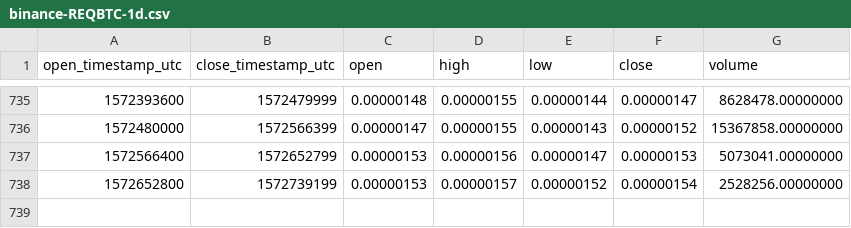
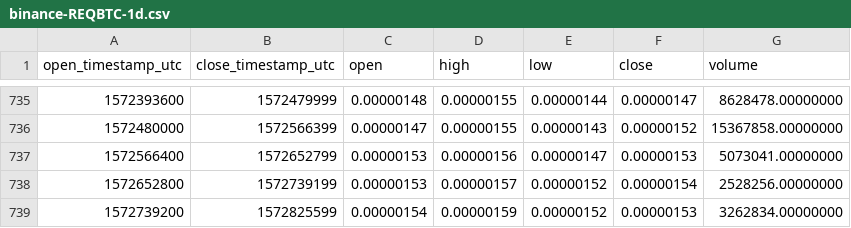
Before and after one commit to cryptobigbro/binance-REQBTC, a CSV file: binance-REQBTC-1d.csv, drawn as a sheet; only a part is shown, gaps mark what is left out; the diff names each change by its address in the sheet, - before the commit and + after, or states it on an @@ line.

Commit message:
Update OHLCV data.

```diff
--- a/binance-REQBTC-1d.csv
+++ b/binance-REQBTC-1d.csv
+row 739: 1572739200 | 1572825599 | 0.00000154 | 0.00000159 | 0.00000152 | 0.00000153 | 3262834.00000000
```
Also changed, not shown: 1 other file.
